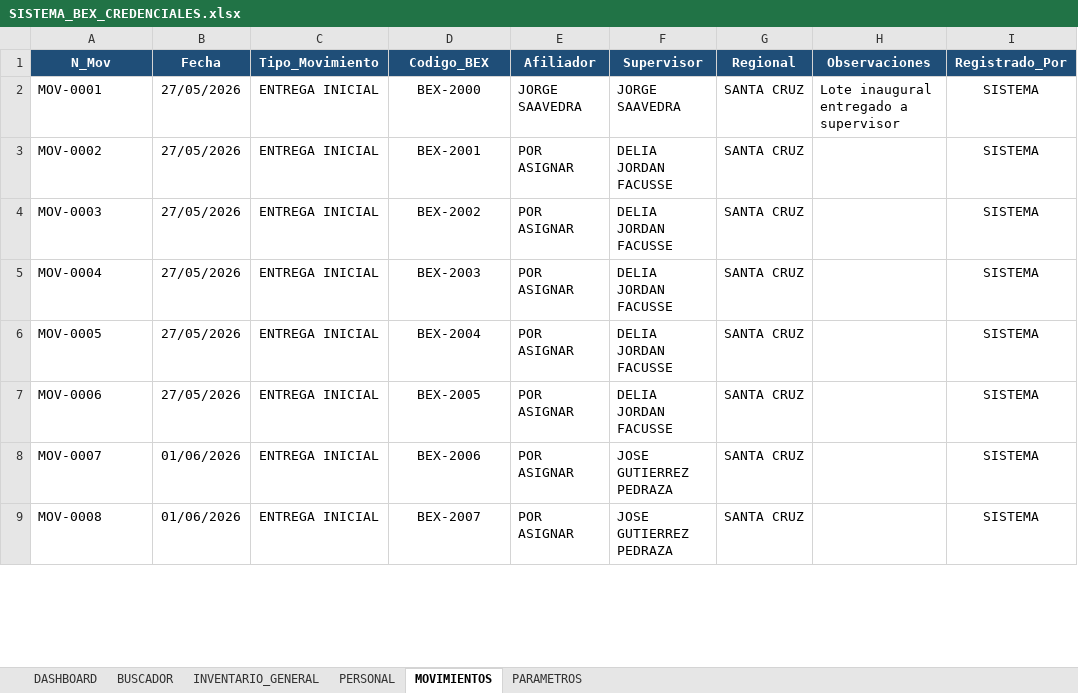
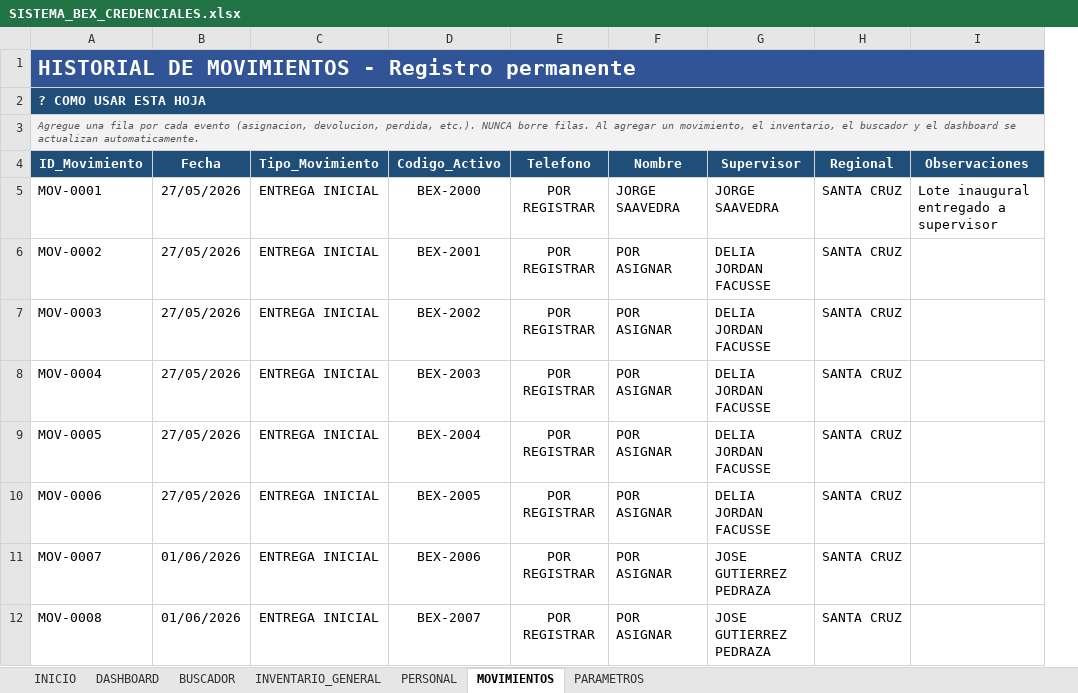
Before and after one commit to silpancho90-art/datos-excel, an Excel workbook: SISTEMA_BEX_CREDENCIALES.xlsx, sheet MOVIMIENTOS, drawn as a sheet; only a part is shown; values as stored, in another font and other column widths than the file's, no borders; table styles not drawn; removed rows and columns are numbered as before the commit, all else as after; the diff names each change by its address in the sheet, - before the commit and + after, or states it on an @@ line.

Commit message:
Sistema BEX v2: motor de dashboard, KPIs, graficos conectados, filtros tipo segmentador, validaciones, formato condicional, buscador y portada

```diff
--- a/SISTEMA_BEX_CREDENCIALES.xlsx (sheet MOVIMIENTOS)
+++ b/SISTEMA_BEX_CREDENCIALES.xlsx (sheet MOVIMIENTOS)
+sheet tab: INICIO
+column E (Telefono), rows 5-12: all POR REGISTRAR
-column I (Registrado_Por), rows 2-9: all SISTEMA
+row 1: HISTORIAL DE MOVIMIENTOS - Registro permanente
+row 2: ? COMO USAR ESTA HOJA
+row 3: Agregue una fila por cada evento (asignacion, devolucion, perdida, etc.). NUNCA borre filas. Al agregar un movimiento, el inventario, el buscador y el dashboard se actualizan automaticamente.
-A4: N_Mov
+A4: ID_Movimiento
-D4: Codigo_BEX
+D4: Codigo_Activo
-F4: Afiliador
+F4: Nombre
```
Also changed, not shown: sheet INVENTARIO_GENERAL, sheet DASHBOARD, sheet BUSCADOR, sheet PARAMETROS, sheet PERSONAL, charts or pictures, 2 other files.
